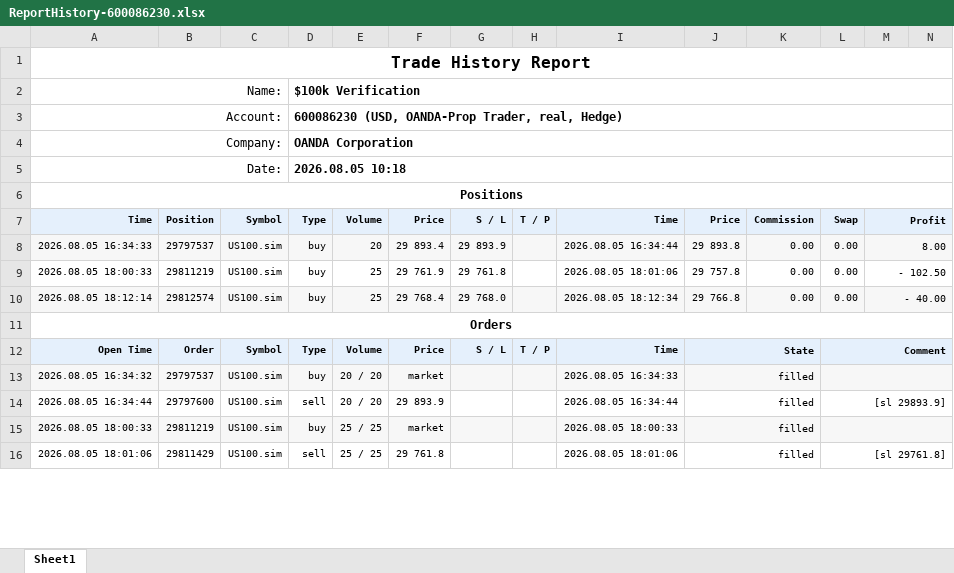
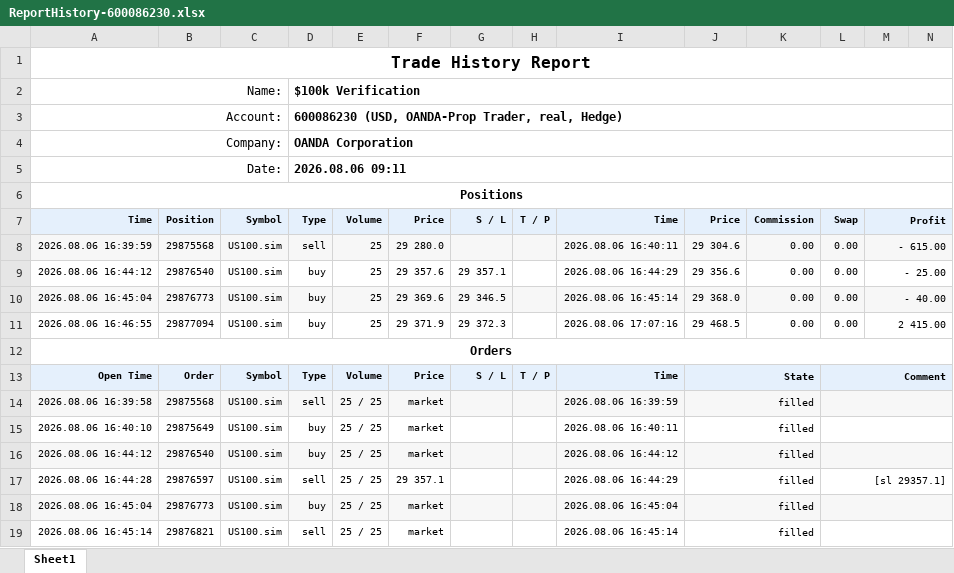
Before and after one commit to khoanatran/Trading_DashBoard, an Excel workbook: ReportHistory-600086230.xlsx, sheet Sheet1, drawn as a sheet; only a part is shown; values as stored, in another font and other column widths than the file's, no borders; charts and pictures not drawn; removed rows and columns are numbered as before the commit, all else as after; the diff covers the shown part only; the diff names each change by its address in the sheet, - before the commit and + after, or states it on an @@ line.

Commit message:
Dashboard backup: cli full sync (2026-08-06 14:12:57)

```diff
--- a/ReportHistory-600086230.xlsx (sheet Sheet1)
+++ b/ReportHistory-600086230.xlsx (sheet Sheet1)
-D5: 2026.08.05 10:18
+D5: 2026.08.06 09:11
-row 8: 2026.08.05 16:34:33 | 29797537 | US100.sim | buy | 20 | 29 893.4 | 29 893.9 |  | 2026.08.05 16:34:44 | 29 893.8 | 0.00 | 0.00 | 8.00
-row 9: 2026.08.05 18:00:33 | 29811219 | US100.sim | buy | 25 | 29 761.9 | 29 761.8 |  | 2026.08.05 18:01:06 | 29 757.8 | 0.00 | 0.00 | - 102.50
+row 8: 2026.08.06 16:39:59 | 29875568 | US100.sim | sell | 25 | 29 280.0 |  |  | 2026.08.06 16:40:11 | 29 304.6 | 0.00 | 0.00 | - 615.00
+row 9: 2026.08.06 16:44:12 | 29876540 | US100.sim | buy | 25 | 29 357.6 | 29 357.1 |  | 2026.08.06 16:44:29 | 29 356.6 | 0.00 | 0.00 | - 25.00
-A10: 2026.08.05 18:12:14
+A10: 2026.08.06 16:45:04
-B10: 29812574
+B10: 29876773
-F10: 29 768.4
+F10: 29 369.6
-G10: 29 768.0
+G10: 29 346.5
-I10: 2026.08.05 18:12:34
+I10: 2026.08.06 16:45:14
-J10: 29 766.8
+J10: 29 368.0
+row 11: 2026.08.06 16:46:55 | 29877094 | US100.sim | buy | 25 | 29 371.9 | 29 372.3 |  | 2026.08.06 17:07:16 | 29 468.5 | 0.00 | 0.00 | 2 415.00
+row 14: 2026.08.06 16:39:58 | 29875568 | US100.sim | sell | 25 / 25 | market |  |  | 2026.08.06 16:39:59 | filled
+row 15: 2026.08.06 16:40:10 | 29875649 | US100.sim | buy | 25 / 25 | market |  |  | 2026.08.06 16:40:11 | filled
-A16: 2026.08.05 16:34:32
+A16: 2026.08.06 16:44:12
-B16: 29797537
+B16: 29876540
-E16:E17: 20 / 20
+E16:E17: 25 / 25
-I16: 2026.08.05 16:34:33
+I16: 2026.08.06 16:44:12
-A17: 2026.08.05 16:34:44
+A17: 2026.08.06 16:44:28
-B17: 29797600
+B17: 29876597
-F17: 29 893.9
+F17: 29 357.1
-I17: 2026.08.05 16:34:44
+I17: 2026.08.06 16:44:29
-L17: [sl 29893.9]
+L17: [sl 29357.1]
-A18: 2026.08.05 18:00:33
+A18: 2026.08.06 16:45:04
-B18: 29811219
+B18: 29876773
-I18: 2026.08.05 18:00:33
+I18: 2026.08.06 16:45:04
-A19: 2026.08.05 18:01:06
+A19: 2026.08.06 16:45:14
-B19: 29811429
+B19: 29876821
-F19: 29 761.8
+F19: market
-I19: 2026.08.05 18:01:06
+I19: 2026.08.06 16:45:14
-L19: [sl 29761.8]
+L19: (empty)
```
Also changed, not shown: 4 added rows, 2 removed rows and 59 edited cells elsewhere in this sheet, formulas that keep their value, charts or pictures.
